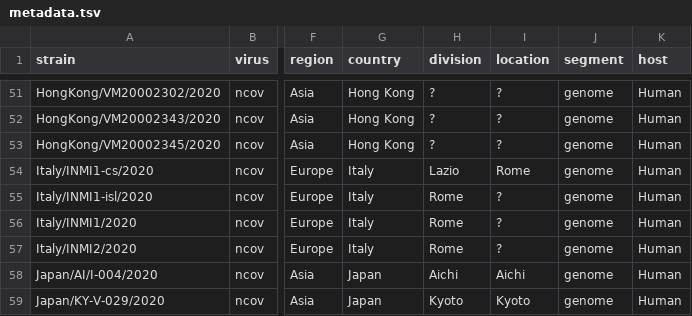
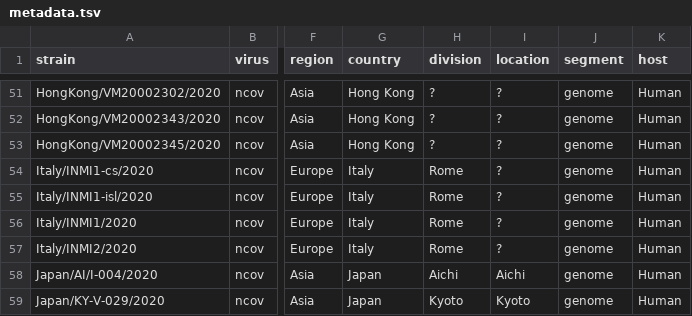
Before and after one commit to brianpardy/ncov, a TSV file: data/metadata.tsv, drawn as a sheet; only a part is shown, gaps mark what is left out; the diff names each change by its address in the sheet, - before the commit and + after, or states it on an @@ line.

Commit message:
Remove Lazio from Italy/INMI1-cs/2020 geo

```diff
--- a/data/metadata.tsv
+++ b/data/metadata.tsv
-H54 (division): Lazio
+H54 (division): Rome
-I54 (location): Rome
+I54 (location): ?
```
